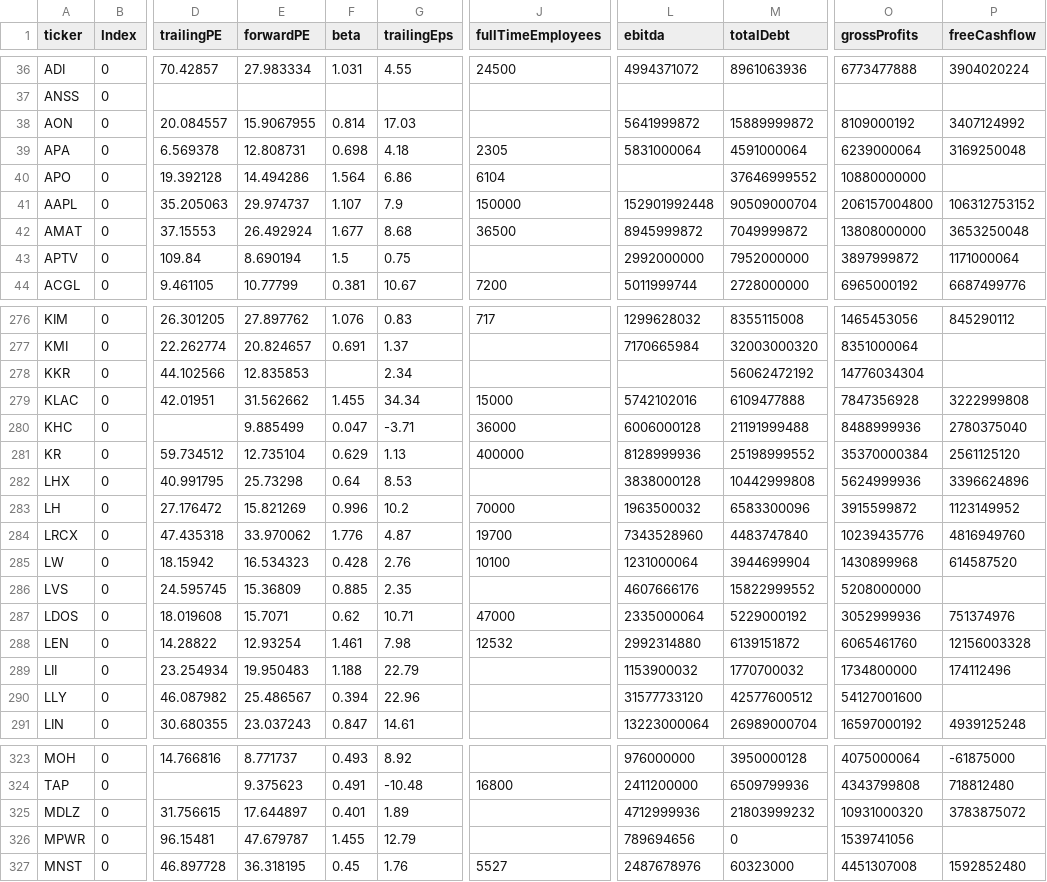
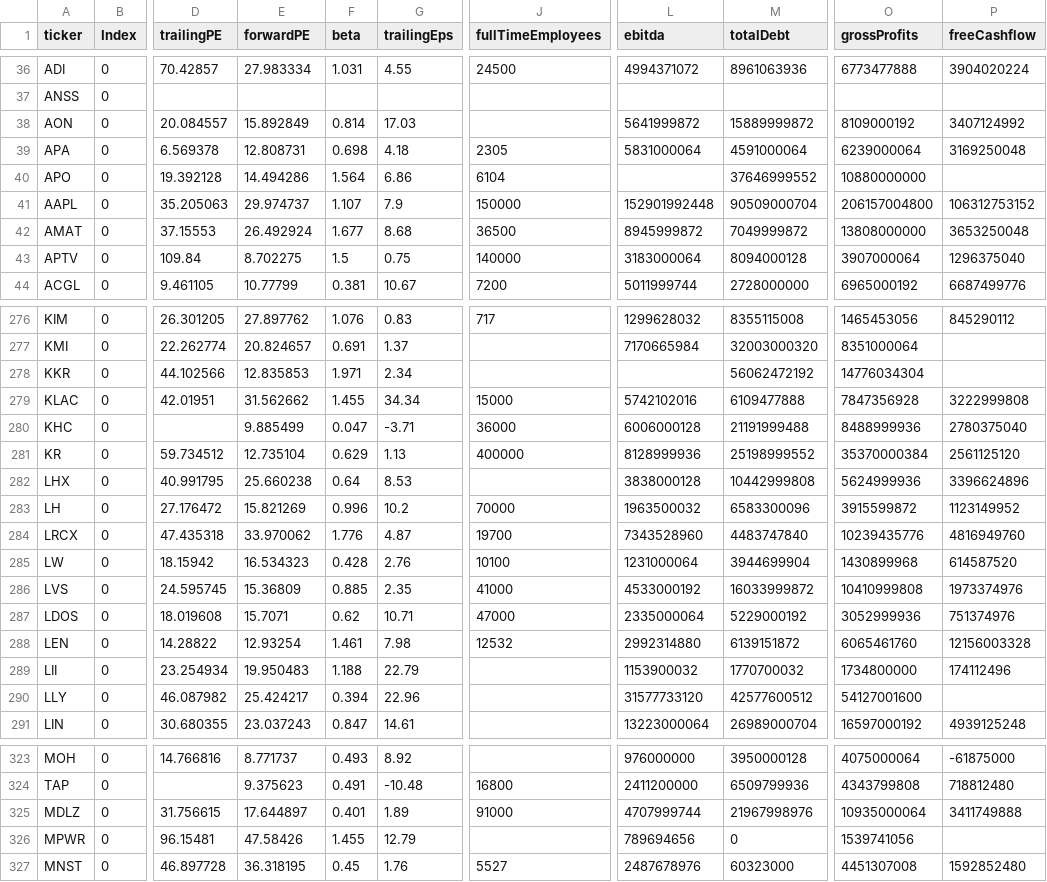
Before and after one commit to fcester/Data_Stock, a CSV file: Stock_Info.csv, drawn as a sheet; only a part is shown, gaps mark what is left out; the diff covers the shown part only; the diff names each change by its address in the sheet, - before the commit and + after, or states it on an @@ line.

```diff
--- a/Stock_Info.csv
+++ b/Stock_Info.csv
-E38 (forwardPE): 15.9067955
+E38 (forwardPE): 15.892849
-E43 (forwardPE): 8.690194
+E43 (forwardPE): 8.702275
-J43 (fullTimeEmployees): (empty)
+J43 (fullTimeEmployees): 140000
-L43 (ebitda): 2992000000
+L43 (ebitda): 3183000064
-M43 (totalDebt): 7952000000
+M43 (totalDebt): 8094000128
-O43 (grossProfits): 3897999872
+O43 (grossProfits): 3907000064
-P43 (freeCashflow): 1171000064
+P43 (freeCashflow): 1296375040
-F278 (beta): (empty)
+F278 (beta): 1.971
-E282 (forwardPE): 25.73298
+E282 (forwardPE): 25.660238
-J286 (fullTimeEmployees): (empty)
+J286 (fullTimeEmployees): 41000
-L286 (ebitda): 4607666176
+L286 (ebitda): 4533000192
-M286 (totalDebt): 15822999552
+M286 (totalDebt): 16033999872
-O286 (grossProfits): 5208000000
+O286 (grossProfits): 10410999808
-P286 (freeCashflow): (empty)
+P286 (freeCashflow): 1973374976
-E290 (forwardPE): 25.486567
+E290 (forwardPE): 25.424217
-J325 (fullTimeEmployees): (empty)
+J325 (fullTimeEmployees): 91000
-L325 (ebitda): 4712999936
+L325 (ebitda): 4707999744
-M325 (totalDebt): 21803999232
+M325 (totalDebt): 21967998976
-O325 (grossProfits): 10931000320
+O325 (grossProfits): 10935000064
-P325 (freeCashflow): 3783875072
+P325 (freeCashflow): 3411749888
-E326 (forwardPE): 47.679787
+E326 (forwardPE): 47.58426
```
Also changed, not shown: 142 edited cells elsewhere in this file.
